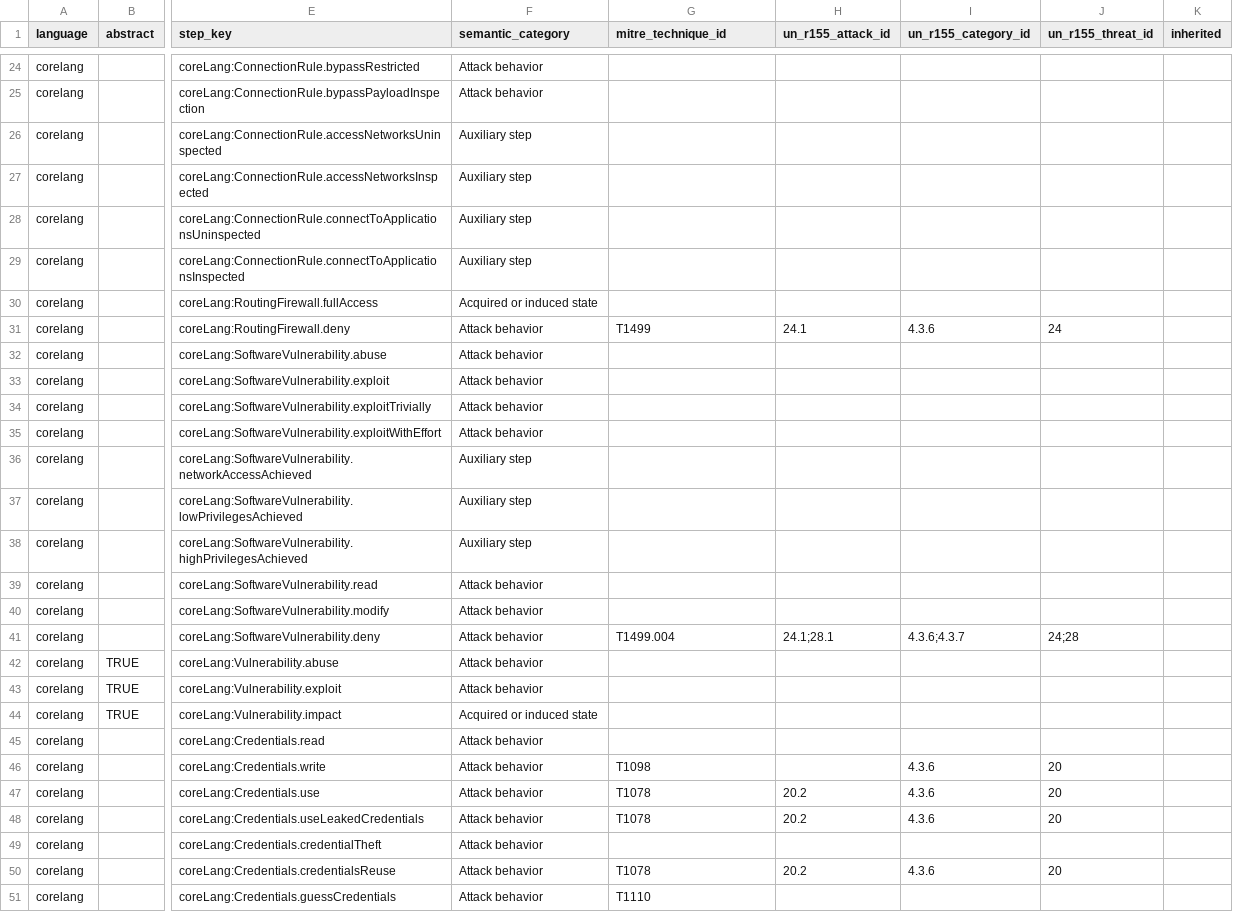
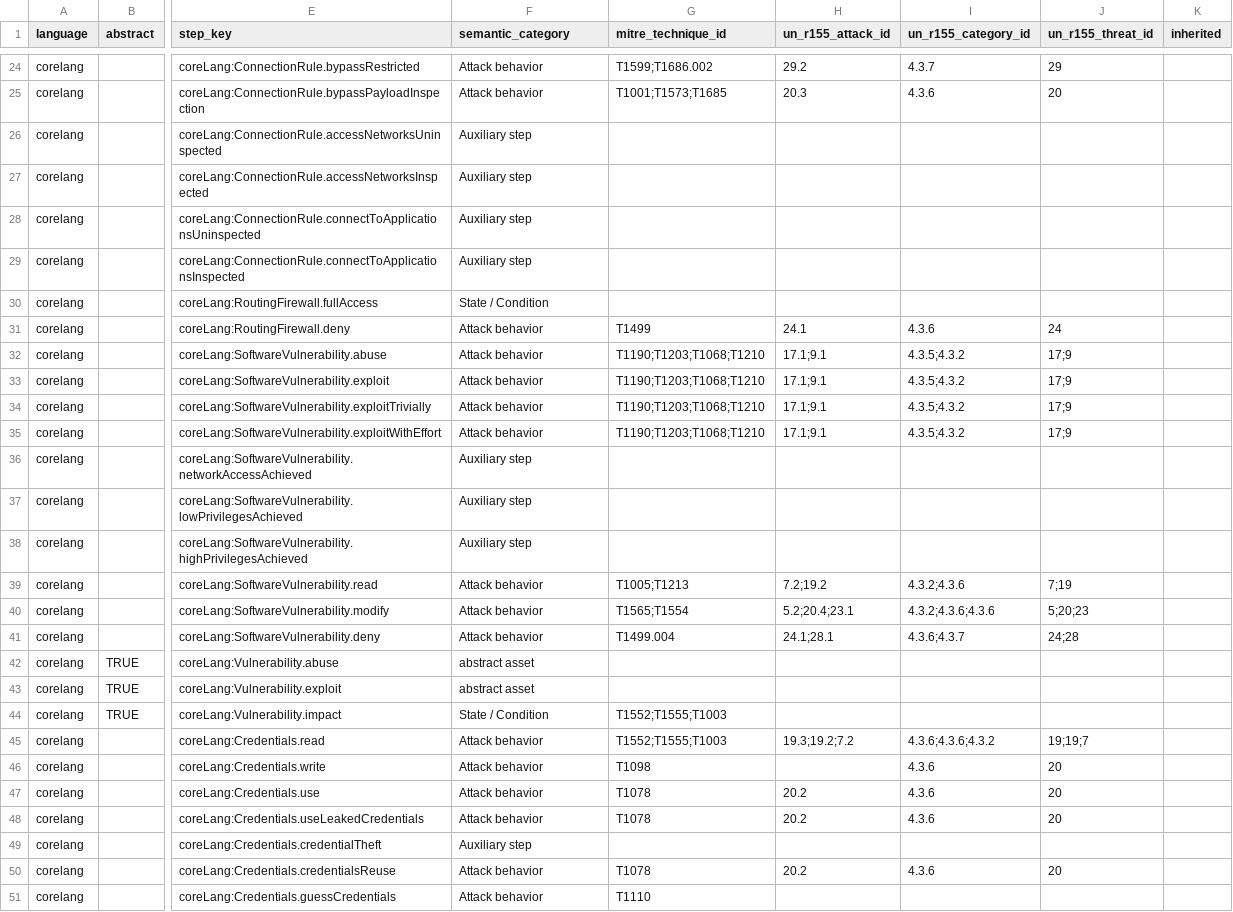
Before and after one commit to HackProof/AutoTARA, a CSV file: db/data/coreLang-mitre-UN_R155-mapping.csv, drawn as a sheet; only a part is shown, gaps mark what is left out; the diff covers the shown part only; the diff names each change by its address in the sheet, - before the commit and + after, or states it on an @@ line.

```diff
--- a/db/data/coreLang-mitre-UN_R155-mapping.csv
+++ b/db/data/coreLang-mitre-UN_R155-mapping.csv
-G24 (mitre_technique_id): (empty)
+G24 (mitre_technique_id): T1599;T1686.002
-H24 (un_r155_attack_id): (empty)
+H24 (un_r155_attack_id): 29.2
-I24 (un_r155_category_id): (empty)
+I24 (un_r155_category_id): 4.3.7
-J24 (un_r155_threat_id): (empty)
+J24 (un_r155_threat_id): 29
-G25 (mitre_technique_id): (empty)
+G25 (mitre_technique_id): T1001;T1573;T1685
-H25 (un_r155_attack_id): (empty)
+H25 (un_r155_attack_id): 20.3
-I25 (un_r155_category_id): (empty)
+I25 (un_r155_category_id): 4.3.6
-J25 (un_r155_threat_id): (empty)
+J25 (un_r155_threat_id): 20
-F30 (semantic_category): Acquired or induced state
+F30 (semantic_category): State / Condition
-G32:G35 (mitre_technique_id): (empty)
+G32:G35 (mitre_technique_id): T1190;T1203;T1068;T1210
-H32:H35 (un_r155_attack_id): (empty)
+H32:H35 (un_r155_attack_id): 17.1;9.1
-I32:I35 (un_r155_category_id): (empty)
+I32:I35 (un_r155_category_id): 4.3.5;4.3.2
-J32:J35 (un_r155_threat_id): (empty)
+J32:J35 (un_r155_threat_id): 17;9
-G39 (mitre_technique_id): (empty)
+G39 (mitre_technique_id): T1005;T1213
-H39 (un_r155_attack_id): (empty)
+H39 (un_r155_attack_id): 7.2;19.2
-I39 (un_r155_category_id): (empty)
+I39 (un_r155_category_id): 4.3.2;4.3.6
-J39 (un_r155_threat_id): (empty)
+J39 (un_r155_threat_id): 7;19
-G40 (mitre_technique_id): (empty)
+G40 (mitre_technique_id): T1565;T1554
-H40 (un_r155_attack_id): (empty)
+H40 (un_r155_attack_id): 5.2;20.4;23.1
-I40 (un_r155_category_id): (empty)
+I40 (un_r155_category_id): 4.3.2;4.3.6;4.3.6
-J40 (un_r155_threat_id): (empty)
+J40 (un_r155_threat_id): 5;20;23
-F42:F43 (semantic_category): Attack behavior
+F42:F43 (semantic_category): abstract asset
-F44 (semantic_category): Acquired or induced state
+F44 (semantic_category): State / Condition
-G44:G45 (mitre_technique_id): (empty)
+G44:G45 (mitre_technique_id): T1552;T1555;T1003
-H45 (un_r155_attack_id): (empty)
+H45 (un_r155_attack_id): 19.3;19.2;7.2
-I45 (un_r155_category_id): (empty)
+I45 (un_r155_category_id): 4.3.6;4.3.6;4.3.2
-J45 (un_r155_threat_id): (empty)
+J45 (un_r155_threat_id): 19;19;7
-F49 (semantic_category): Attack behavior
+F49 (semantic_category): Auxiliary step
```
Also changed, not shown: 99 edited cells elsewhere in this file, db/data/coreLang-AttackSteps_CTSA_Score.csv, db/data/vehicleLang-AttackSteps_CTSA_Score.csv, 15 other files.
